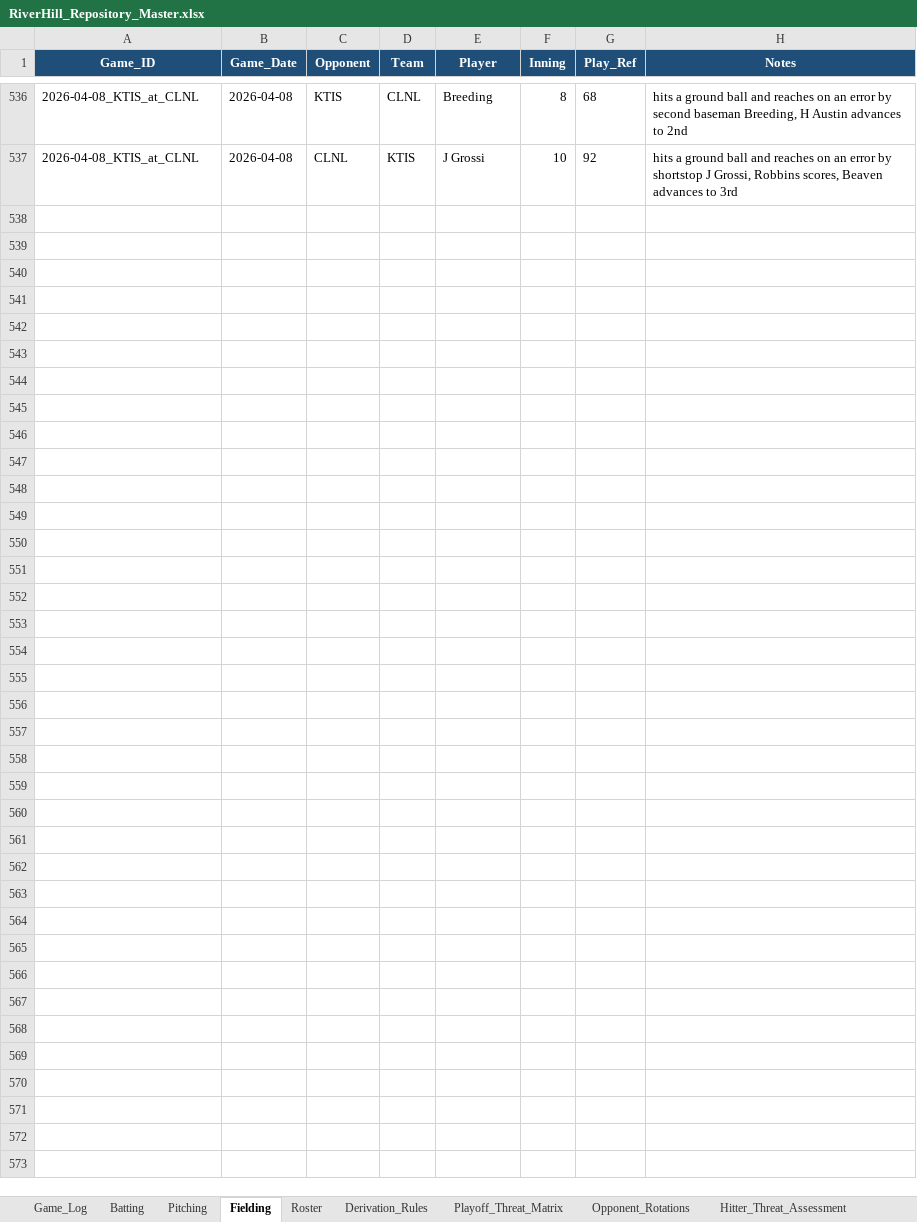
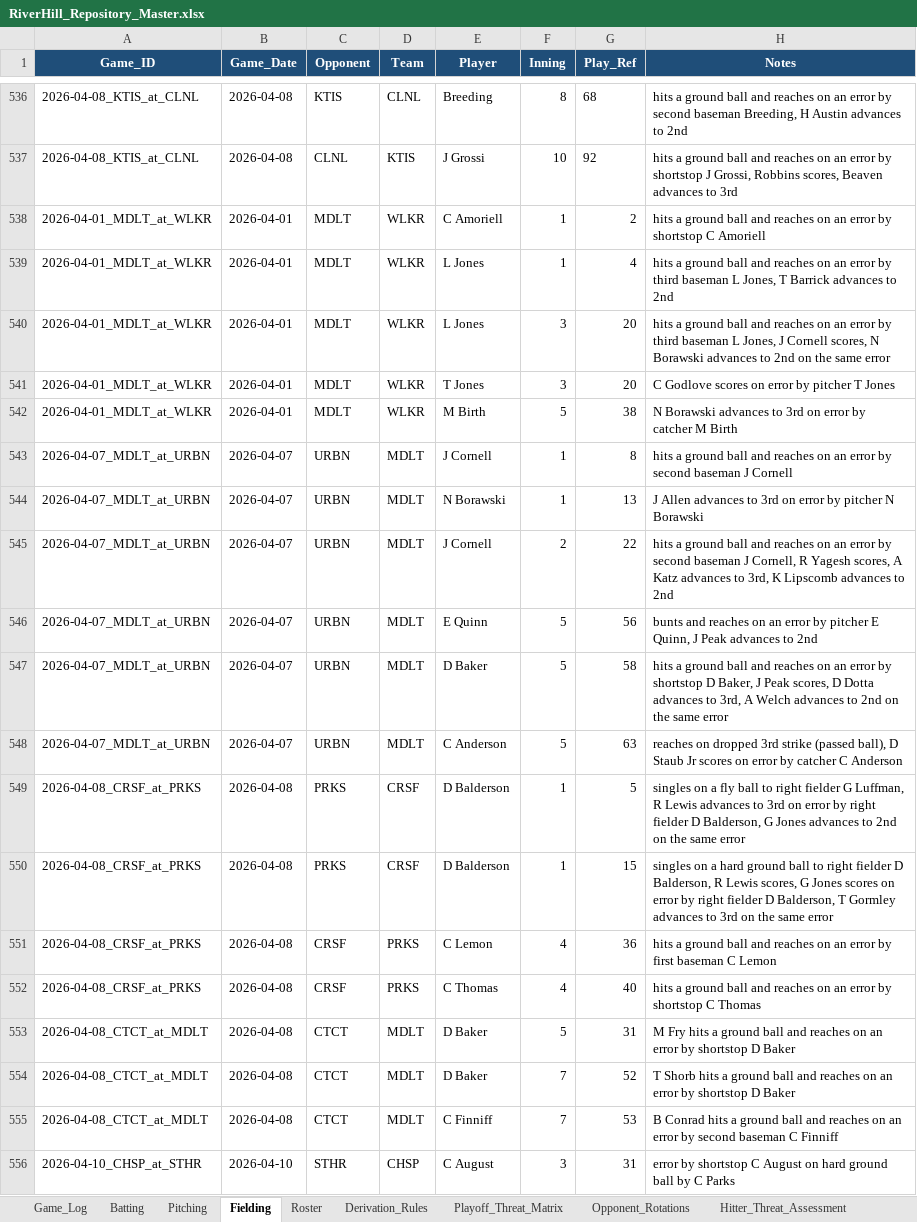
Before and after one commit to hughnorwood/hawks-scouting, an Excel workbook: data/RiverHill_Repository_Master.xlsx, sheet Fielding, drawn as a sheet; only a part is shown, gaps mark what is left out; values as stored, in another font and other column widths than the file's, no borders; the diff covers the shown part only; the diff names each change by its address in the sheet, - before the commit and + after, or states it on an @@ line.

```diff
--- a/data/RiverHill_Repository_Master.xlsx (sheet Fielding)
+++ b/data/RiverHill_Repository_Master.xlsx (sheet Fielding)
+row 538: 2026-04-01_MDLT_at_WLKR | 2026-04-01 | MDLT | WLKR | C Amoriell | 1 | 2 | hits a ground ball and reaches on an error by shortstop C Amoriell
+row 539: 2026-04-01_MDLT_at_WLKR | 2026-04-01 | MDLT | WLKR | L Jones | 1 | 4 | hits a ground ball and reaches on an error by third baseman L Jones, T Barrick advances to 2nd
+row 540: 2026-04-01_MDLT_at_WLKR | 2026-04-01 | MDLT | WLKR | L Jones | 3 | 20 | hits a ground ball and reaches on an error by third baseman L Jones, J Cornell scores, N Borawski advances to 2nd on the same error
+row 541: 2026-04-01_MDLT_at_WLKR | 2026-04-01 | MDLT | WLKR | T Jones | 3 | 20 | C Godlove scores on error by pitcher T Jones
+row 542: 2026-04-01_MDLT_at_WLKR | 2026-04-01 | MDLT | WLKR | M Birth | 5 | 38 | N Borawski advances to 3rd on error by catcher M Birth
+row 543: 2026-04-07_MDLT_at_URBN | 2026-04-07 | URBN | MDLT | J Cornell | 1 | 8 | hits a ground ball and reaches on an error by second baseman J Cornell
+row 544: 2026-04-07_MDLT_at_URBN | 2026-04-07 | URBN | MDLT | N Borawski | 1 | 13 | J Allen advances to 3rd on error by pitcher N Borawski
+row 545: 2026-04-07_MDLT_at_URBN | 2026-04-07 | URBN | MDLT | J Cornell | 2 | 22 | hits a ground ball and reaches on an error by second baseman J Cornell, R Yagesh scores, A Katz advances to 3rd, K Lipscomb advances to 2nd
+row 546: 2026-04-07_MDLT_at_URBN | 2026-04-07 | URBN | MDLT | E Quinn | 5 | 56 | bunts and reaches on an error by pitcher E Quinn, J Peak advances to 2nd
+row 547: 2026-04-07_MDLT_at_URBN | 2026-04-07 | URBN | MDLT | D Baker | 5 | 58 | hits a ground ball and reaches on an error by shortstop D Baker, J Peak scores, D Dotta advances to 3rd, A Welch advances to 2nd on the same error
+row 548: 2026-04-07_MDLT_at_URBN | 2026-04-07 | URBN | MDLT | C Anderson | 5 | 63 | reaches on dropped 3rd strike (passed ball), D Staub Jr scores on error by catcher C Anderson
+row 549: 2026-04-08_CRSF_at_PRKS | 2026-04-08 | PRKS | CRSF | D Balderson | 1 | 5 | singles on a fly ball to right fielder G Luffman, R Lewis advances to 3rd on error by right fielder D Balderson, G Jones advances to 2nd on the same error
+row 550: 2026-04-08_CRSF_at_PRKS | 2026-04-08 | PRKS | CRSF | D Balderson | 1 | 15 | singles on a hard ground ball to right fielder D Balderson, R Lewis scores, G Jones scores on error by right fielder D Balderson, T Gormley advances to 3rd on the same error
+row 551: 2026-04-08_CRSF_at_PRKS | 2026-04-08 | CRSF | PRKS | C Lemon | 4 | 36 | hits a ground ball and reaches on an error by first baseman C Lemon
+row 552: 2026-04-08_CRSF_at_PRKS | 2026-04-08 | CRSF | PRKS | C Thomas | 4 | 40 | hits a ground ball and reaches on an error by shortstop C Thomas
+row 553: 2026-04-08_CTCT_at_MDLT | 2026-04-08 | CTCT | MDLT | D Baker | 5 | 31 | M Fry hits a ground ball and reaches on an error by shortstop D Baker
+row 554: 2026-04-08_CTCT_at_MDLT | 2026-04-08 | CTCT | MDLT | D Baker | 7 | 52 | T Shorb hits a ground ball and reaches on an error by shortstop D Baker
+row 555: 2026-04-08_CTCT_at_MDLT | 2026-04-08 | CTCT | MDLT | C Finniff | 7 | 53 | B Conrad hits a ground ball and reaches on an error by second baseman C Finniff
+row 556: 2026-04-10_CHSP_at_STHR | 2026-04-10 | STHR | CHSP | C August | 3 | 31 | error by shortstop C August on hard ground ball by C Parks
```
Also changed, not shown: 19 added rows elsewhere in this sheet, sheet Batting, sheet Pitching, sheet Game_Log, 15 other files.
